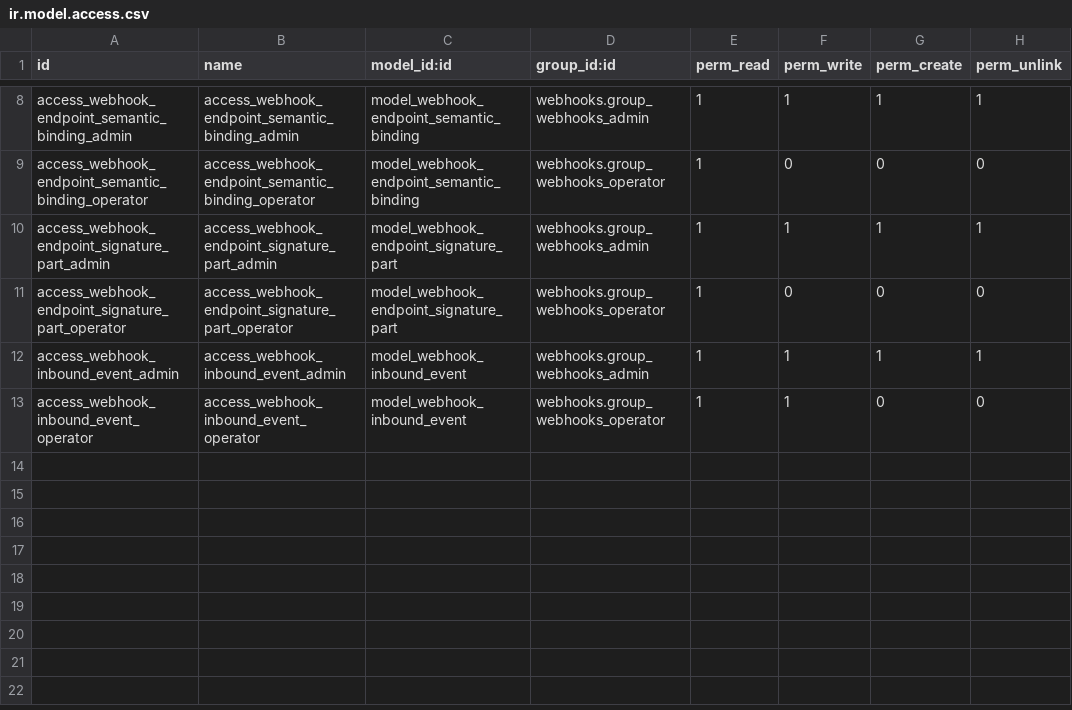
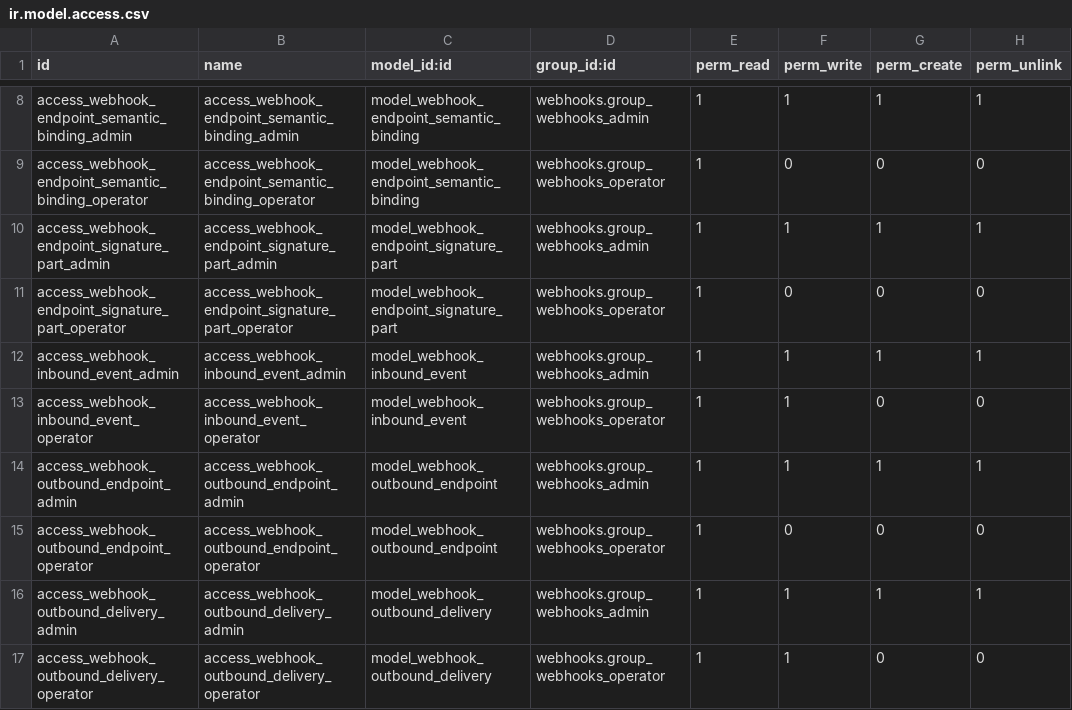
Before and after one commit to bitwise-hq/odoo-webhooks, a CSV file: webhooks/security/ir.model.access.csv, drawn as a sheet; only a part is shown, gaps mark what is left out; the diff names each change by its address in the sheet, - before the commit and + after, or states it on an @@ line.

```diff
--- a/webhooks/security/ir.model.access.csv
+++ b/webhooks/security/ir.model.access.csv
+row 14: access_webhook_outbound_endpoint_admin | access_webhook_outbound_endpoint_admin | model_webhook_outbound_endpoint | webhooks.group_webhooks_admin | 1 | 1 | 1 | 1
+row 15: access_webhook_outbound_endpoint_operator | access_webhook_outbound_endpoint_operator | model_webhook_outbound_endpoint | webhooks.group_webhooks_operator | 1 | 0 | 0 | 0
+row 16: access_webhook_outbound_delivery_admin | access_webhook_outbound_delivery_admin | model_webhook_outbound_delivery | webhooks.group_webhooks_admin | 1 | 1 | 1 | 1
+row 17: access_webhook_outbound_delivery_operator | access_webhook_outbound_delivery_operator | model_webhook_outbound_delivery | webhooks.group_webhooks_operator | 1 | 1 | 0 | 0
```
Also changed, not shown: 10 other files.
